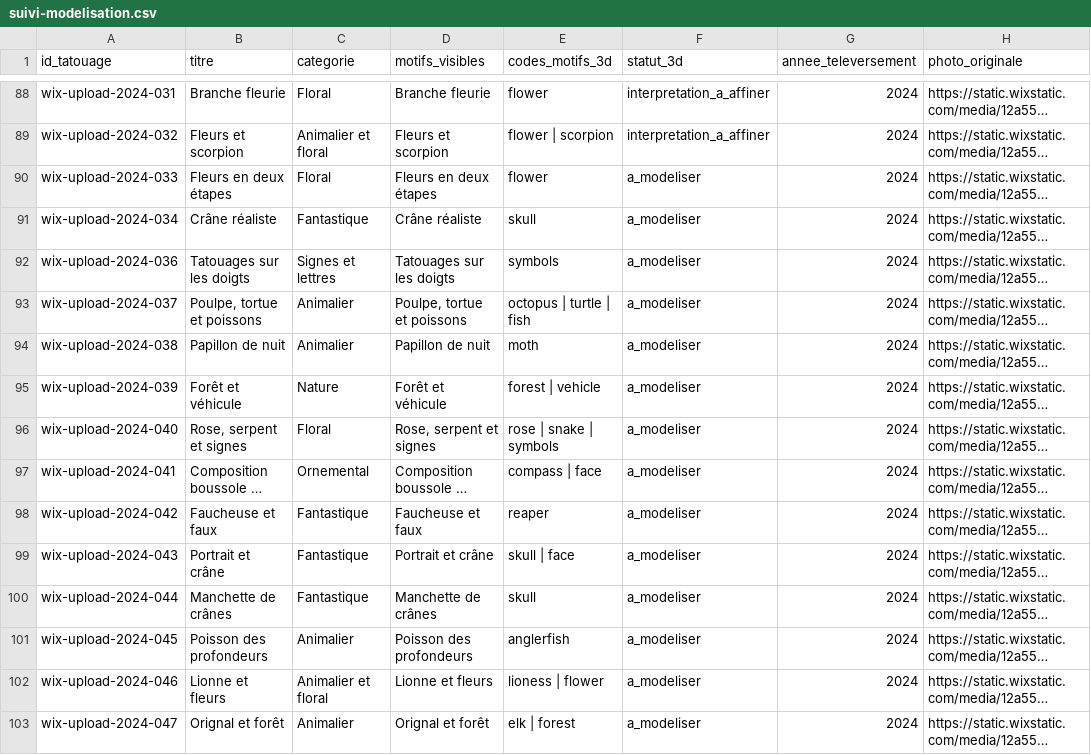
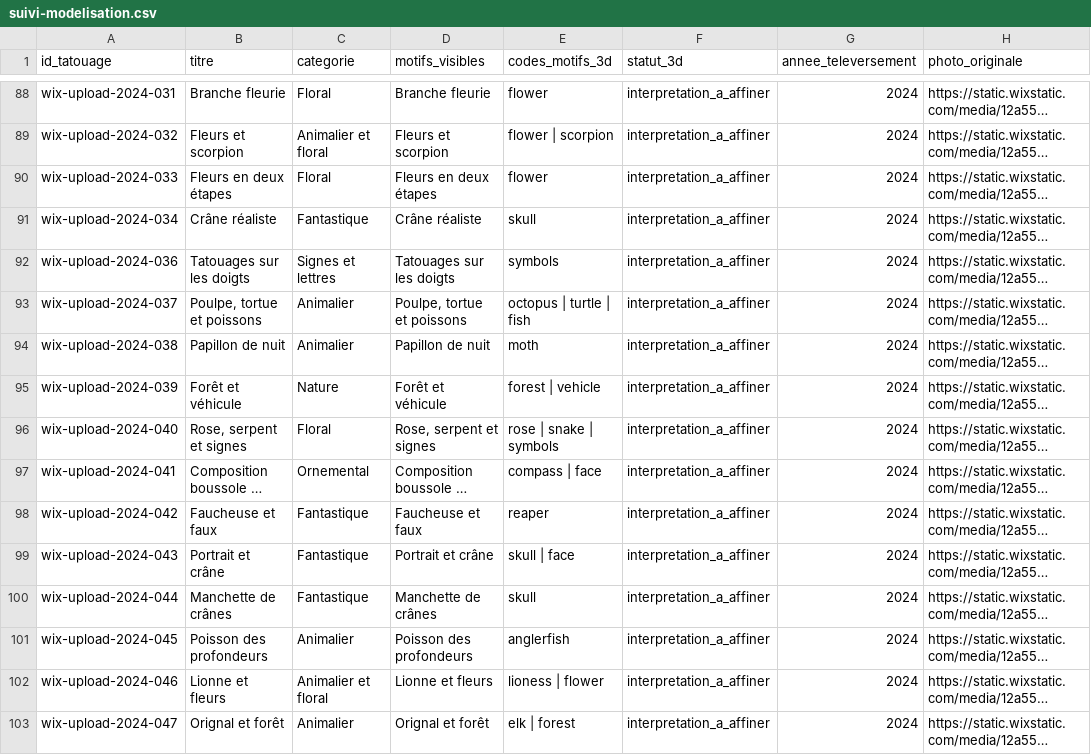
Before and after one commit to CEOMELYXJA/TATTOOmap, a CSV file: docs/suivi-modelisation.csv, drawn as a sheet; only a part is shown, gaps mark what is left out; long unchanged cells end in …; the diff names each change by its address in the sheet, - before the commit and + after, or states it on an @@ line.

```diff
--- a/docs/suivi-modelisation.csv
+++ b/docs/suivi-modelisation.csv
-F90:F103 (statut_3d): a_modeliser
+F90:F103 (statut_3d): interpretation_a_affiner
```
Also changed, not shown: 5 other files.
